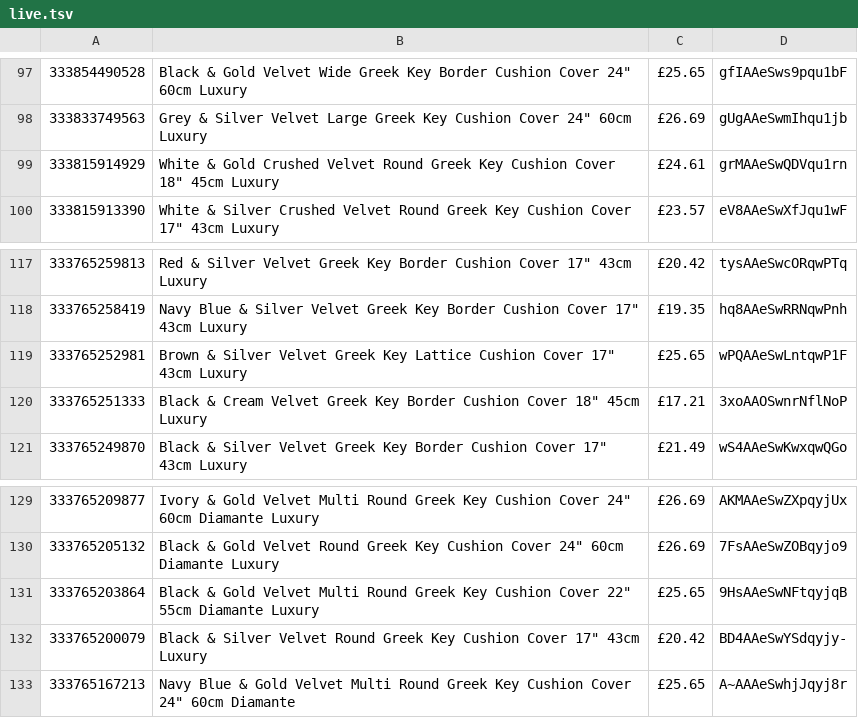
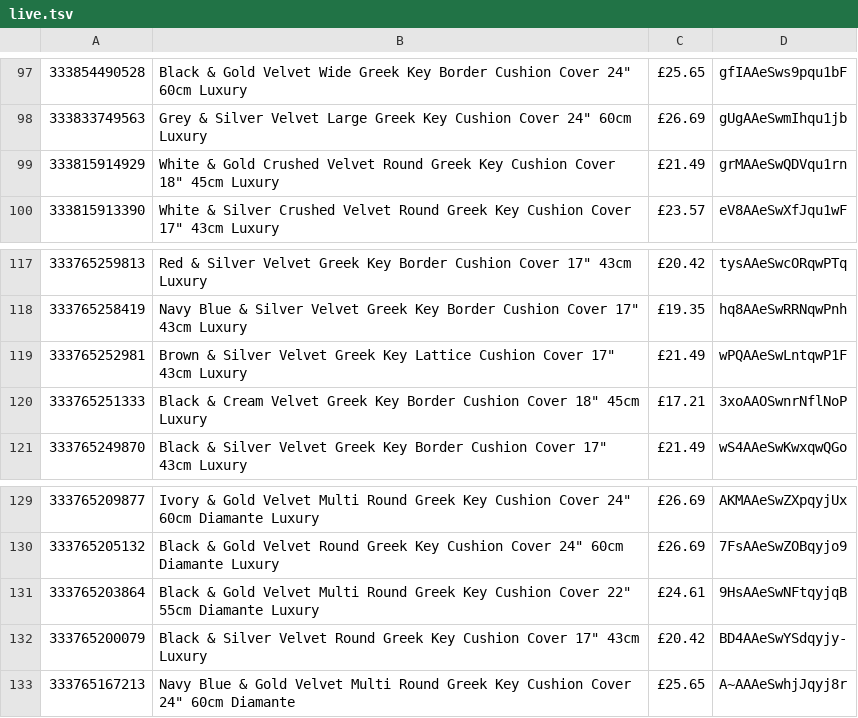
Before and after one commit to alfarash/alfarash-site, a TSV file: data/live.tsv, drawn as a sheet; only a part is shown, gaps mark what is left out; the diff covers the shown part only.

```diff
--- a/data/live.tsv
+++ b/data/live.tsv
@@ -98,3 +98,3 @@
 333833749563	Grey & Silver Velvet Large Greek Key Cushion Cover 24" 60cm Luxury	£26.69	gUgAAeSwmIhqu1jb
-333815914929	White & Gold Crushed Velvet Round Greek Key Cushion Cover 18" 45cm Luxury	£24.61	grMAAeSwQDVqu1rn
+333815914929	White & Gold Crushed Velvet Round Greek Key Cushion Cover 18" 45cm Luxury	£21.49	grMAAeSwQDVqu1rn
 333815913390	White & Silver Crushed Velvet Round Greek Key Cushion Cover 17" 43cm Luxury	£23.57	eV8AAeSwXfJqu1wF
@@ -118,3 +118,3 @@
 333765258419	Navy Blue & Silver Velvet Greek Key Border Cushion Cover 17" 43cm Luxury	£19.35	hq8AAeSwRRNqwPnh
-333765252981	Brown & Silver Velvet Greek Key Lattice Cushion Cover 17" 43cm Luxury	£25.65	wPQAAeSwLntqwP1F
+333765252981	Brown & Silver Velvet Greek Key Lattice Cushion Cover 17" 43cm Luxury	£21.49	wPQAAeSwLntqwP1F
 333765251333	Black & Cream Velvet Greek Key Border Cushion Cover 18" 45cm Luxury	£17.21	3xoAAOSwnrNflNoP
@@ -130,3 +130,3 @@
 333765205132	Black & Gold Velvet Round Greek Key Cushion Cover 24" 60cm Diamante Luxury	£26.69	7FsAAeSwZOBqyjo9
-333765203864	Black & Gold Velvet Multi Round Greek Key Cushion Cover 22" 55cm Diamante Luxury	£25.65	9HsAAeSwNFtqyjqB
+333765203864	Black & Gold Velvet Multi Round Greek Key Cushion Cover 22" 55cm Diamante Luxury	£24.61	9HsAAeSwNFtqyjqB
 333765200079	Black & Silver Velvet Round Greek Key Cushion Cover 17" 43cm Luxury	£20.42	BD4AAeSwYSdqyjy-
```
Also changed, not shown: 10 edited cells elsewhere in this file.
